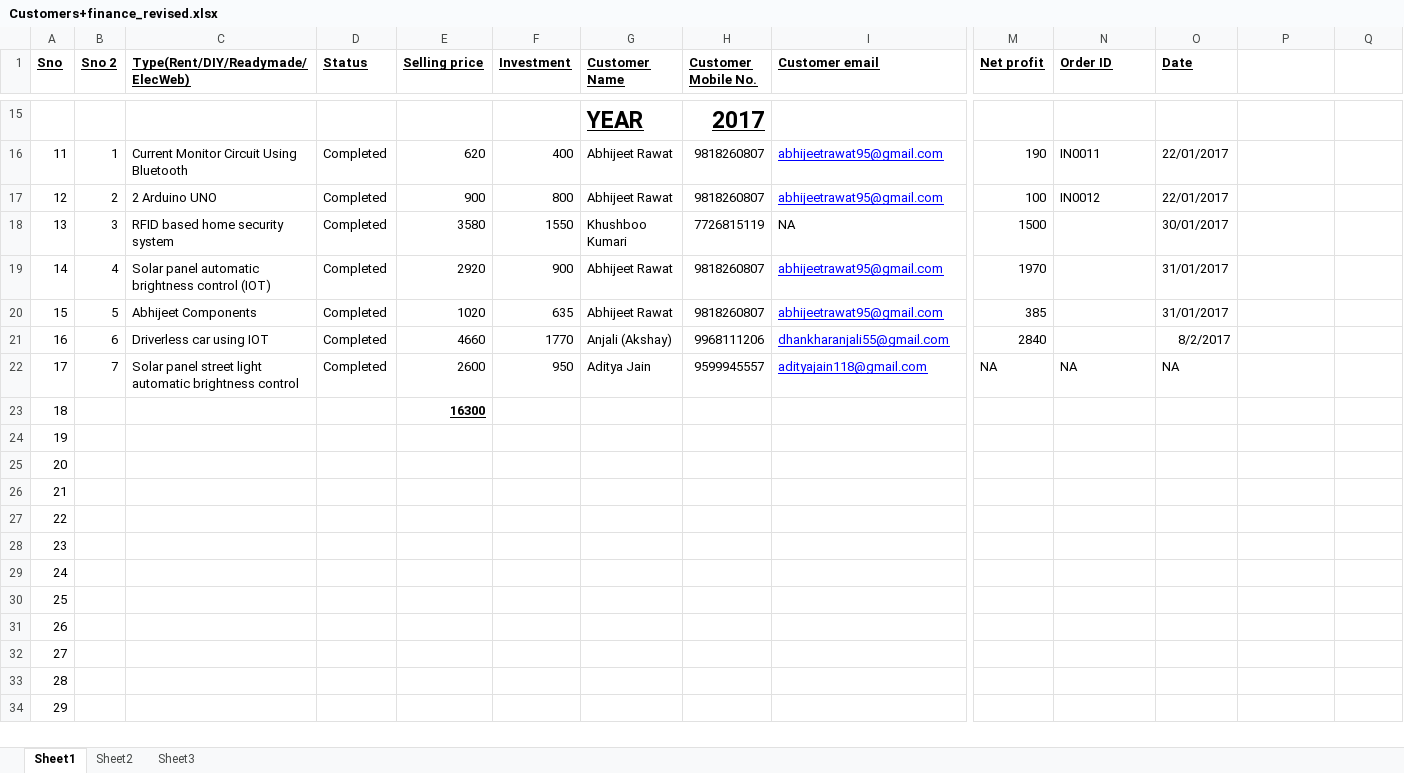
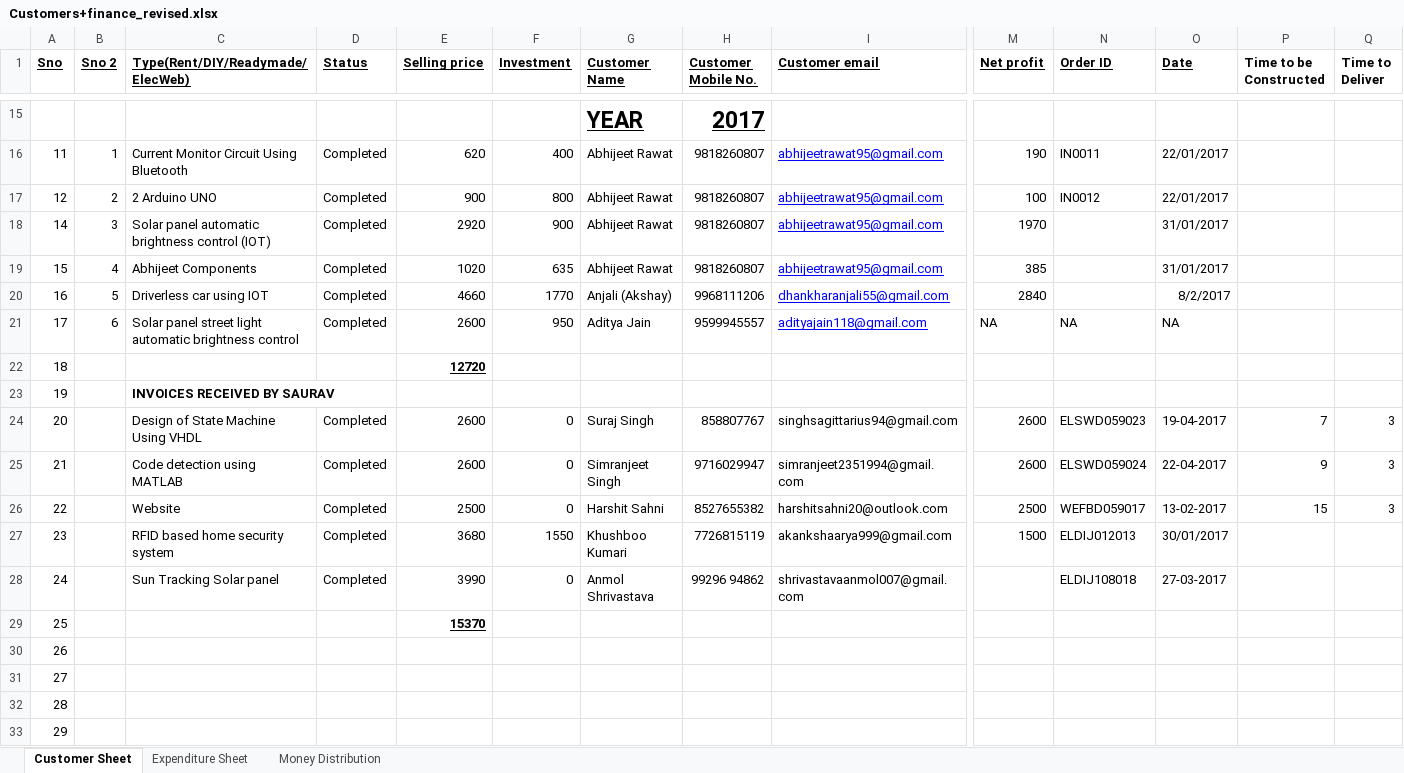
Before and after one commit to elecbits16/Accounts, an Excel workbook: Customers+finance_revised.xlsx, sheet Customer Sheet, drawn as a sheet; only a part is shown, gaps mark what is left out; values as stored, in another font and other column widths than the file's, no borders; removed rows and columns are numbered as before the commit, all else as after; rows hold the shown columns only; the diff names each change by its address in the sheet, - before the commit and + after, or states it on an @@ line.

Commit message:
updated by saurav

```diff
--- a/Customers+finance_revised.xlsx (sheet Customer Sheet)
+++ b/Customers+finance_revised.xlsx (sheet Customer Sheet)
-sheet tab: Sheet1
+sheet tab: Customer Sheet
-sheet tab: Sheet2
+sheet tab: Expenditure Sheet
-sheet tab: Sheet3
+sheet tab: Money Distribution
-P1: (empty)
+P1: Time to be Constructed
-Q1: (empty)
+Q1: Time to Deliver
-row 18: 13 | 3 | RFID based home security system | Completed | 3580 | 1550 | Khushboo Kumari | 7726815119 | NA | 1500 |  | 30/01/2017
-B18 (Sno 2): 4
+B18 (Sno 2): 3
-B19 (Sno 2): 5
+B19 (Sno 2): 4
-B20 (Sno 2): 6
+B20 (Sno 2): 5
-B21 (Sno 2): 7
+B21 (Sno 2): 6
-E22 (Selling price): 16300
+E22 (Selling price): 12720
+row 23: 19 |  | INVOICES RECEIVED BY SAURAV
+row 24: 20 |  | Design of State Machine Using VHDL | Completed | 2600 | 0 | Suraj Singh | 858807767 | singhsagittarius94@gmail.com | 2600 | ELSWD059023 | 19-04-2017 | 7 | 3
+row 25: 21 |  | Code detection using MATLAB | Completed | 2600 | 0 | Simranjeet Singh | 9716029947 | simranjeet2351994@gmail.com | 2600 | ELSWD059024 | 22-04-2017 | 9 | 3
+row 26: 22 |  | Website | Completed | 2500 | 0 | Harshit Sahni | 8527655382 | harshitsahni20@outlook.com | 2500 | WEFBD059017 | 13-02-2017 | 15 | 3
+row 27: 23 |  | RFID based home security system | Completed | 3680 | 1550 | Khushboo Kumari | 7726815119 | akankshaarya999@gmail.com | 1500 | ELDIJ012013 | 30/01/2017
+row 28: 24 |  | Sun Tracking Solar panel | Completed | 3990 | 0 | Anmol Shrivastava | 99296 94862 | shrivastavaanmol007@gmail.com |  | ELDIJ108018 | 27-03-2017
+row 29: 25 |  |  |  | 15370
@@ column A (Sno) renumbered between rows 30 and 33 @@
-row 28: 23
-row 29: 24
-row 30: 25
-row 31: 26
-row 32: 27
-row 33: 28
-row 34: 29
```
Also changed, not shown: sheet Expenditure Sheet, sheet Money Distribution, Asset_report.xlsx.
